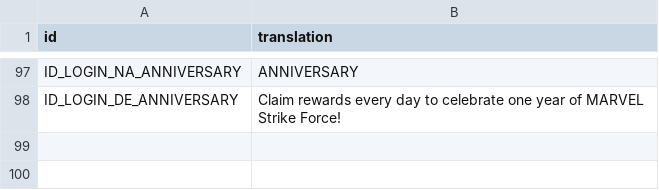
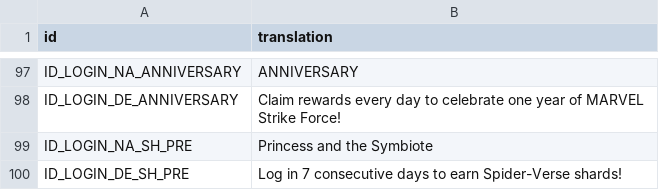
Before and after one commit to knight2269/msf, a CSV file: files/Config/m3localization/dailies.csv, drawn as a sheet; only a part is shown, gaps mark what is left out; the diff names each change by its address in the sheet, - before the commit and + after, or states it on an @@ line.

```diff
--- a/files/Config/m3localization/dailies.csv
+++ b/files/Config/m3localization/dailies.csv
+row 99: ID_LOGIN_NA_SH_PRE | Princess and the Symbiote
+row 100: ID_LOGIN_DE_SH_PRE | Log in 7 consecutive days to earn Spider-Verse shards!
```
Also changed, not shown: files/Config/m3localization/challenges.csv, files/Config/m3localization/inbox.csv, 31 other files.
